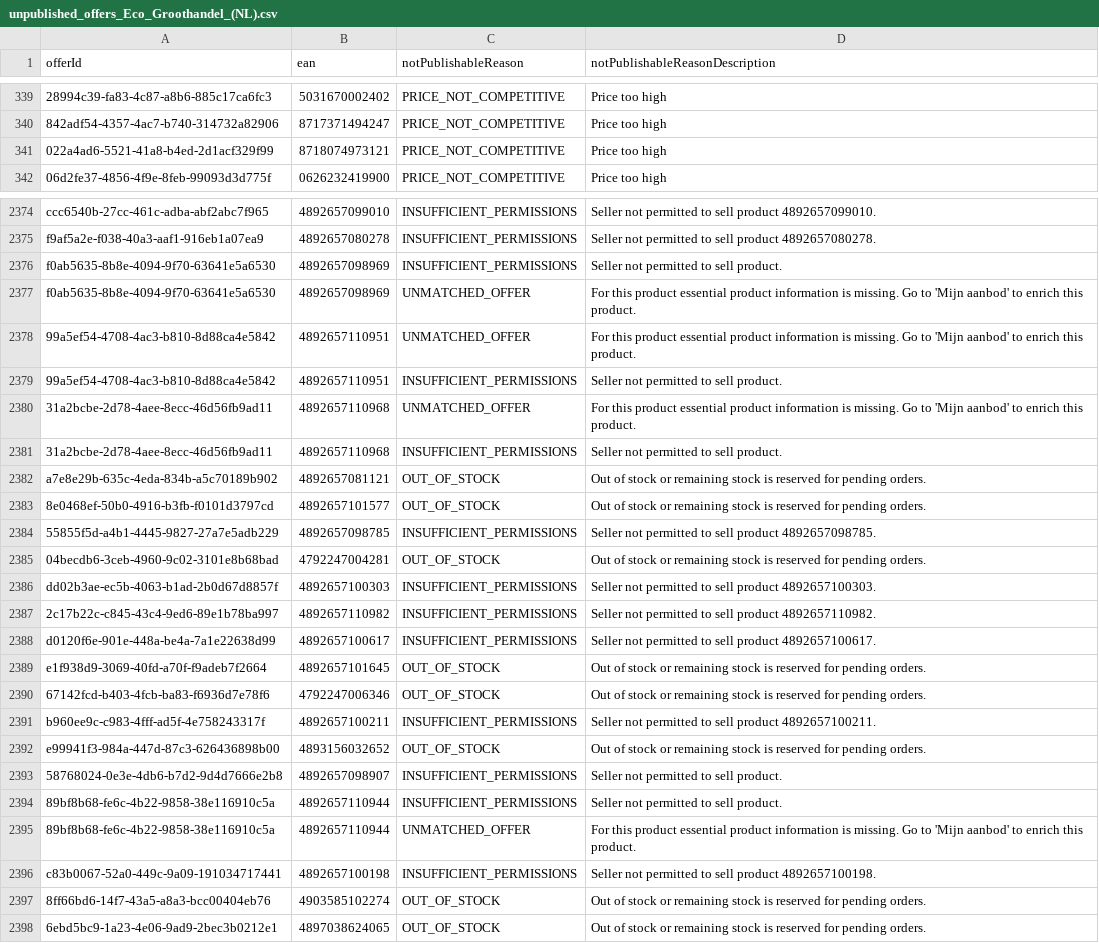
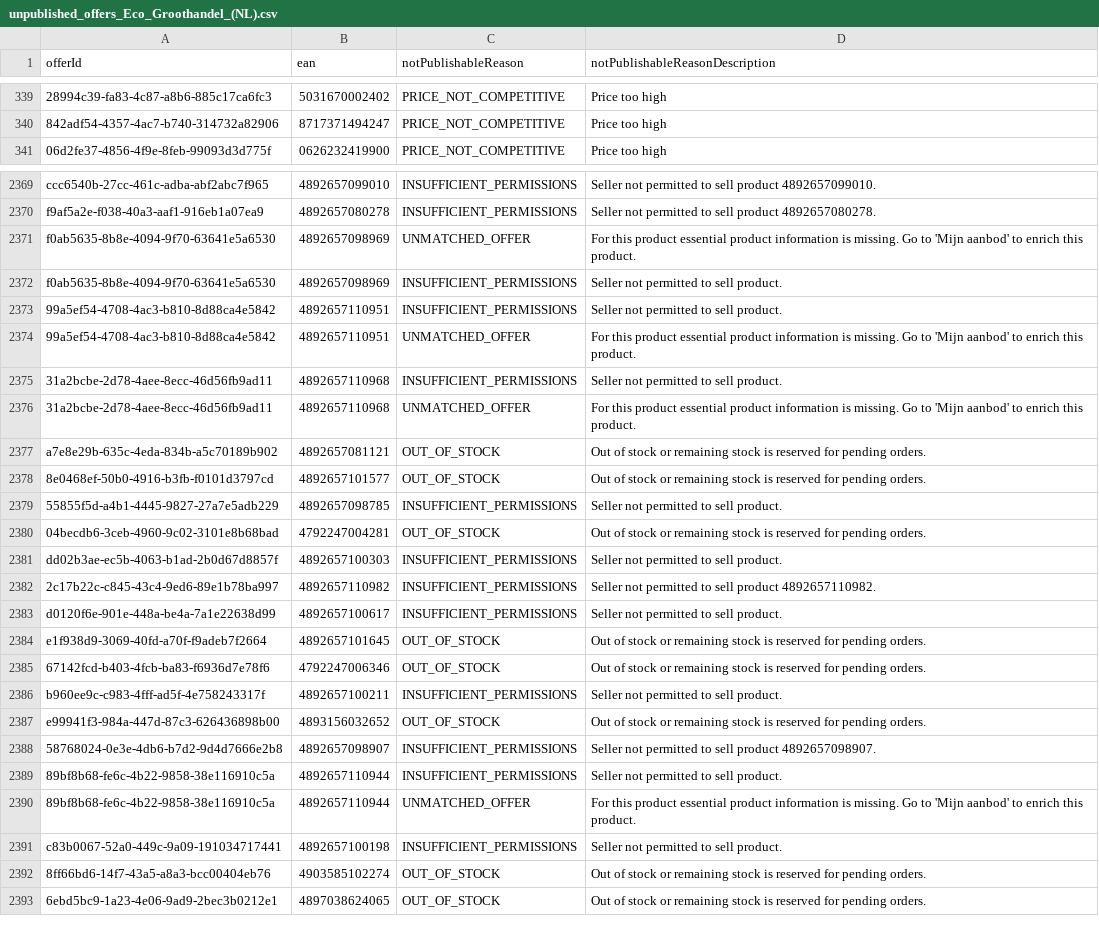
Before and after one commit to semjanssen98/unpublished_offers, a CSV file: unpublished_offers_Eco_Groothandel_(NL).csv, drawn as a sheet; only a part is shown, gaps mark what is left out; removed rows and columns are numbered as before the commit, all else as after; the diff covers the shown part only; the diff names each change by its address in the sheet, - before the commit and + after, or states it on an @@ line.

Commit message:
Update CSV files

```diff
--- a/unpublished_offers_Eco_Groothandel_(NL).csv
+++ b/unpublished_offers_Eco_Groothandel_(NL).csv
-row 341: 022a4ad6-5521-41a8-b4ed-2d1acf329f99 | 8718074973121 | PRICE_NOT_COMPETITIVE | Price too high
@@ row 2376 moved to row 2372: f0ab5635-8b8e-4094-9f70-63641e5a6530 @@
@@ row 2378 moved to row 2374: 99a5ef54-4708-4ac3-b810-8d88ca4e5842 @@
@@ row 2380 moved to row 2376: 31a2bcbe-2d78-4aee-8ecc-46d56fb9ad11 @@
-D2379 (notPublishableReasonDescription): Seller not permitted to sell product 4892657098785.
+D2379 (notPublishableReasonDescription): Seller not permitted to sell product.
-D2381 (notPublishableReasonDescription): Seller not permitted to sell product 4892657100303.
+D2381 (notPublishableReasonDescription): Seller not permitted to sell product.
-D2383 (notPublishableReasonDescription): Seller not permitted to sell product 4892657100617.
+D2383 (notPublishableReasonDescription): Seller not permitted to sell product.
-D2386 (notPublishableReasonDescription): Seller not permitted to sell product 4892657100211.
+D2386 (notPublishableReasonDescription): Seller not permitted to sell product.
-D2388 (notPublishableReasonDescription): Seller not permitted to sell product.
+D2388 (notPublishableReasonDescription): Seller not permitted to sell product 4892657098907.
-D2391 (notPublishableReasonDescription): Seller not permitted to sell product 4892657100198.
+D2391 (notPublishableReasonDescription): Seller not permitted to sell product.
```
Also changed, not shown: 4 removed rows, 48 moved rows and 14 edited cells elsewhere in this file.
